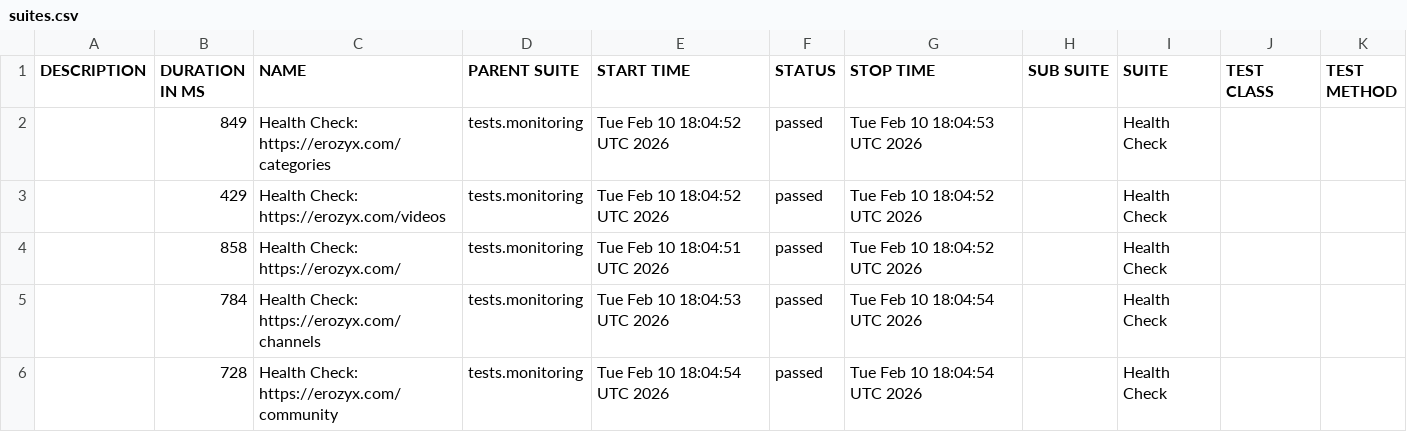
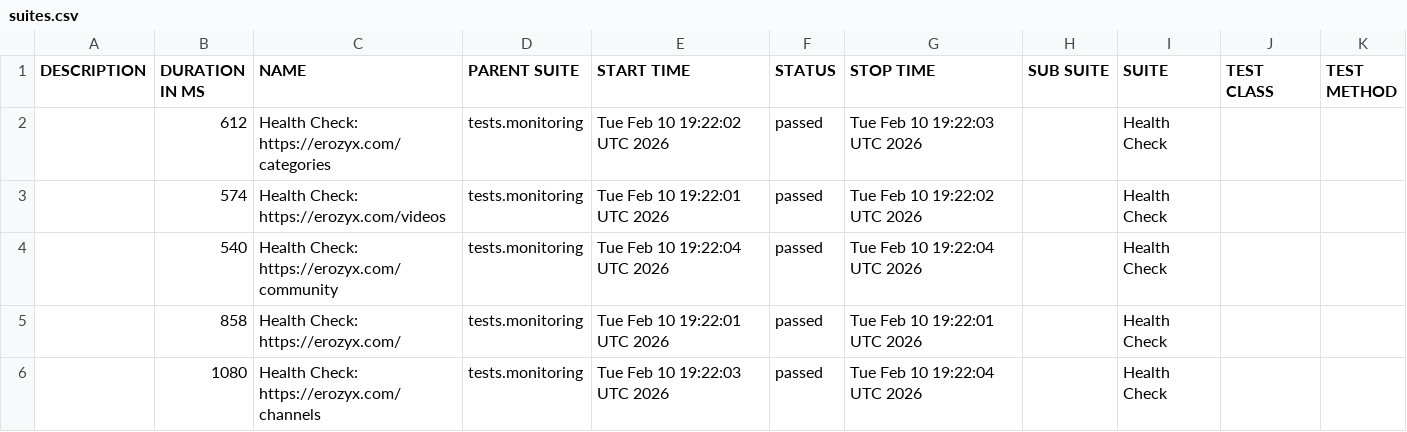
Before and after one commit to mike-novozhenov/AUTOMATION_VTUBE, a CSV file: data/suites.csv, drawn as a sheet.

```diff
--- a/data/suites.csv
+++ b/data/suites.csv
@@ -1,6 +1,6 @@
 "DESCRIPTION","DURATION IN MS","NAME","PARENT SUITE","START TIME","STATUS","STOP TIME","SUB SUITE","SUITE","TEST CLASS","TEST METHOD"
-"","849","Health Check: https://erozyx.com/categories","tests.monitoring","Tue Feb 10 18:04:52 UTC 2026","passed","Tue Feb 10 18:04:53 UTC 2026","","Health Check","",""
-"","429","Health Check: https://erozyx.com/videos","tests.monitoring","Tue Feb 10 18:04:52 UTC 2026","passed","Tue Feb 10 18:04:52 UTC 2026","","Health Check","",""
-"","858","Health Check: https://erozyx.com/","tests.monitoring","Tue Feb 10 18:04:51 UTC 2026","passed","Tue Feb 10 18:04:52 UTC 2026","","Health Check","",""
-"","784","Health Check: https://erozyx.com/channels","tests.monitoring","Tue Feb 10 18:04:53 UTC 2026","passed","Tue Feb 10 18:04:54 UTC 2026","","Health Check","",""
-"","728","Health Check: https://erozyx.com/community","tests.monitoring","Tue Feb 10 18:04:54 UTC 2026","passed","Tue Feb 10 18:04:54 UTC 2026","","Health Check","",""
+"","612","Health Check: https://erozyx.com/categories","tests.monitoring","Tue Feb 10 19:22:02 UTC 2026","passed","Tue Feb 10 19:22:03 UTC 2026","","Health Check","",""
+"","574","Health Check: https://erozyx.com/videos","tests.monitoring","Tue Feb 10 19:22:01 UTC 2026","passed","Tue Feb 10 19:22:02 UTC 2026","","Health Check","",""
+"","540","Health Check: https://erozyx.com/community","tests.monitoring","Tue Feb 10 19:22:04 UTC 2026","passed","Tue Feb 10 19:22:04 UTC 2026","","Health Check","",""
+"","858","Health Check: https://erozyx.com/","tests.monitoring","Tue Feb 10 19:22:01 UTC 2026","passed","Tue Feb 10 19:22:01 UTC 2026","","Health Check","",""
+"","1080","Health Check: https://erozyx.com/channels","tests.monitoring","Tue Feb 10 19:22:03 UTC 2026","passed","Tue Feb 10 19:22:04 UTC 2026","","Health Check","",""
```
Also changed, not shown: 40 other files.
